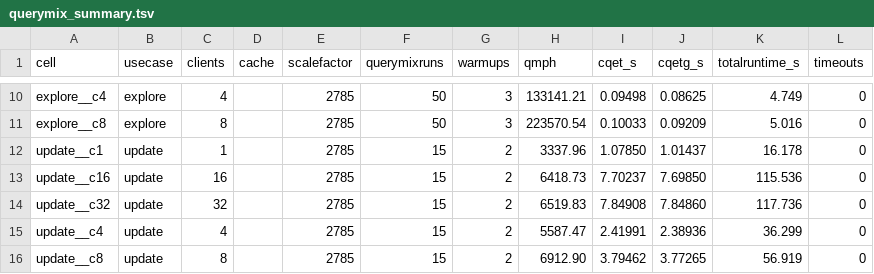
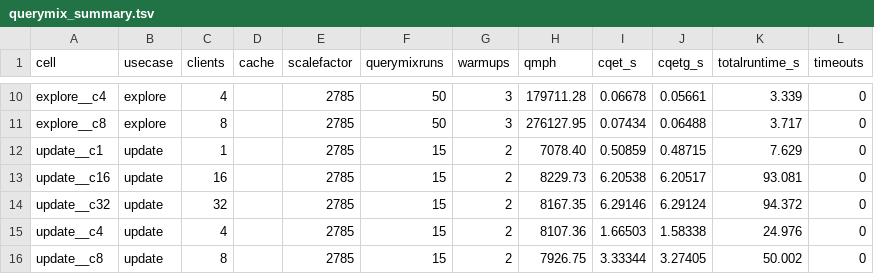
Before and after one commit to fluree/benchmark-db, a TSV file: benchmarks/bsbm/reports/bsbm-1m/querymix_summary.tsv, drawn as a sheet; only a part is shown, gaps mark what is left out; the diff covers the shown part only; the diff names each change by its address in the sheet, - before the commit and + after, or states it on an @@ line.

```diff
--- a/benchmarks/bsbm/reports/bsbm-1m/querymix_summary.tsv
+++ b/benchmarks/bsbm/reports/bsbm-1m/querymix_summary.tsv
-H10 (qmph): 133141.21
+H10 (qmph): 179711.28
-I10 (cqet_s): 0.09498
+I10 (cqet_s): 0.06678
-J10 (cqetg_s): 0.08625
+J10 (cqetg_s): 0.05661
-K10 (totalruntime_s): 4.749
+K10 (totalruntime_s): 3.339
-H11 (qmph): 223570.54
+H11 (qmph): 276127.95
-I11 (cqet_s): 0.10033
+I11 (cqet_s): 0.07434
-J11 (cqetg_s): 0.09209
+J11 (cqetg_s): 0.06488
-K11 (totalruntime_s): 5.016
+K11 (totalruntime_s): 3.717
-H12 (qmph): 3337.96
+H12 (qmph): 7078.40
-I12 (cqet_s): 1.07850
+I12 (cqet_s): 0.50859
-J12 (cqetg_s): 1.01437
+J12 (cqetg_s): 0.48715
-K12 (totalruntime_s): 16.178
+K12 (totalruntime_s): 7.629
-H13 (qmph): 6418.73
+H13 (qmph): 8229.73
-I13 (cqet_s): 7.70237
+I13 (cqet_s): 6.20538
-J13 (cqetg_s): 7.69850
+J13 (cqetg_s): 6.20517
-K13 (totalruntime_s): 115.536
+K13 (totalruntime_s): 93.081
-H14 (qmph): 6519.83
+H14 (qmph): 8167.35
-I14 (cqet_s): 7.84908
+I14 (cqet_s): 6.29146
-J14 (cqetg_s): 7.84860
+J14 (cqetg_s): 6.29124
-K14 (totalruntime_s): 117.736
+K14 (totalruntime_s): 94.372
-H15 (qmph): 5587.47
+H15 (qmph): 8107.36
-I15 (cqet_s): 2.41991
+I15 (cqet_s): 1.66503
-J15 (cqetg_s): 2.38936
+J15 (cqetg_s): 1.58338
-K15 (totalruntime_s): 36.299
+K15 (totalruntime_s): 24.976
-H16 (qmph): 6912.90
+H16 (qmph): 7926.75
-I16 (cqet_s): 3.79462
+I16 (cqet_s): 3.33344
-J16 (cqetg_s): 3.77265
+J16 (cqetg_s): 3.27405
-K16 (totalruntime_s): 56.919
+K16 (totalruntime_s): 50.002
```
Also changed, not shown: 32 edited cells elsewhere in this file, benchmarks/bsbm/reports/bsbm-100m/per_query.tsv, benchmarks/bsbm/reports/bsbm-100m/querymix_summary.tsv, 46 other files.
